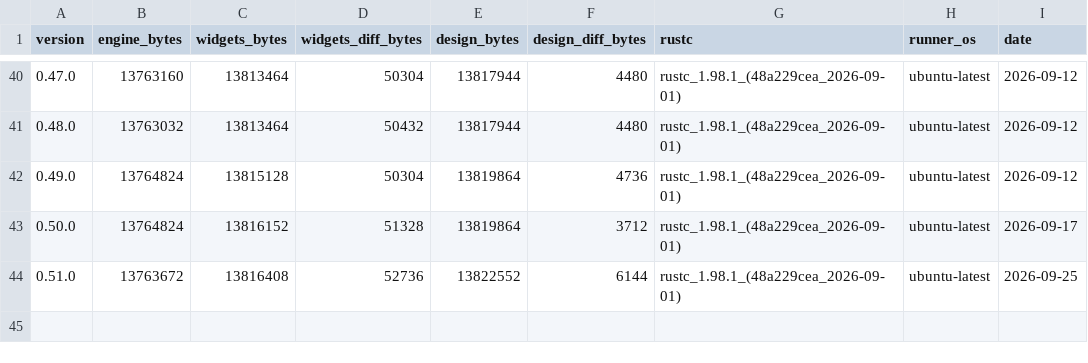
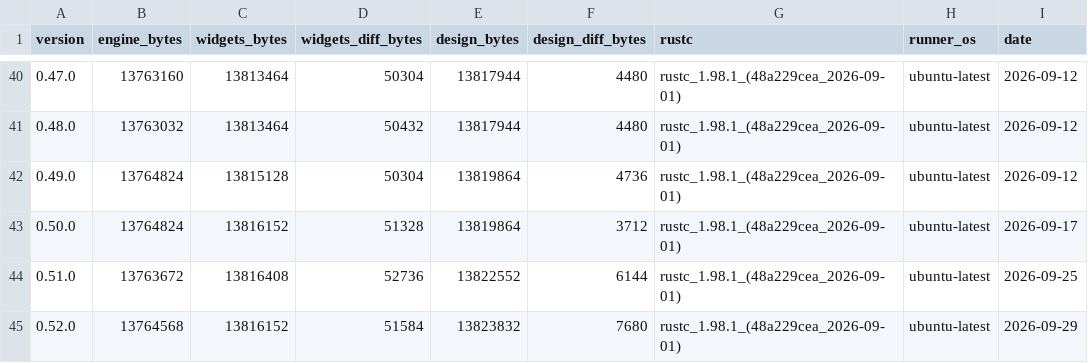
Before and after one commit to nabbisen/snora, a CSV file: docs/src/reference/binary-size-budget/binary-size.csv, drawn as a sheet; only a part is shown, gaps mark what is left out.

```diff
--- a/docs/src/reference/binary-size-budget/binary-size.csv
+++ b/docs/src/reference/binary-size-budget/binary-size.csv
@@ -44 +44,2 @@ version,engine_bytes,widgets_bytes,widgets_diff_bytes,design_bytes,design_diff_b
 0.51.0,13763672,13816408,52736,13822552,6144,rustc_1.98.1_(48a229cea_2026-09-01),ubuntu-latest,2026-09-25
+0.52.0,13764568,13816152,51584,13823832,7680,rustc_1.98.1_(48a229cea_2026-09-01),ubuntu-latest,2026-09-29
```
